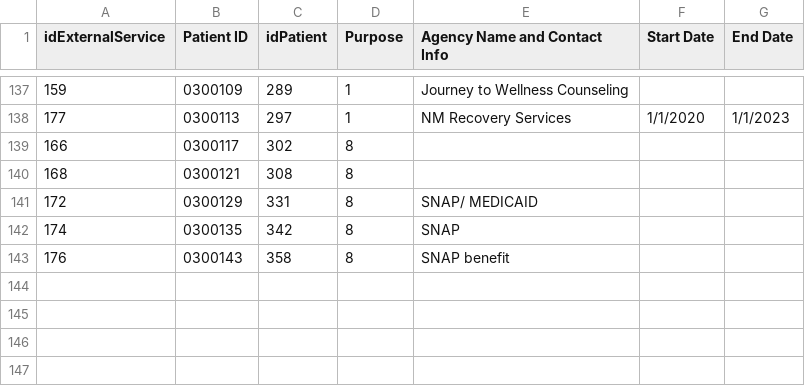
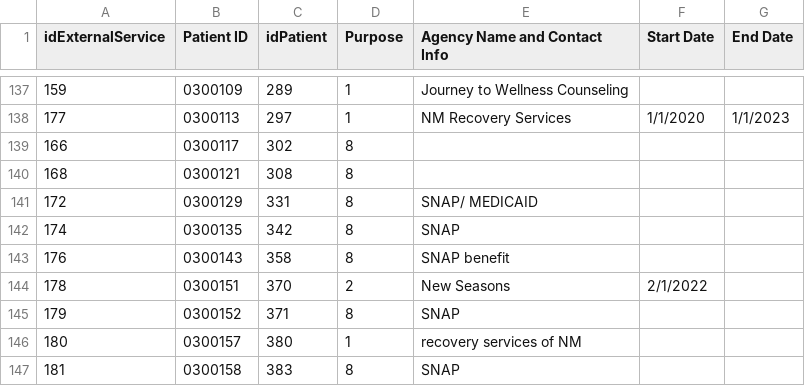
Before and after one commit to shreyas-bharadwaj/claro-reports, a CSV file: data/agencies.csv, drawn as a sheet; only a part is shown, gaps mark what is left out.

```diff
--- a/data/agencies.csv
+++ b/data/agencies.csv
@@ -143 +143,5 @@ idExternalService,Patient ID,idPatient,Purpose,Agency Name and Contact Info,Star
 "176","0300143","358","8","SNAP benefit ","",""
+"178","0300151","370","2","New Seasons","2/1/2022",""
+"179","0300152","371","8","SNAP","",""
+"180","0300157","380","1","recovery services of NM","",""
+"181","0300158","383","8","SNAP","",""
```
Also changed, not shown: data/patient.csv, 1 other file.
